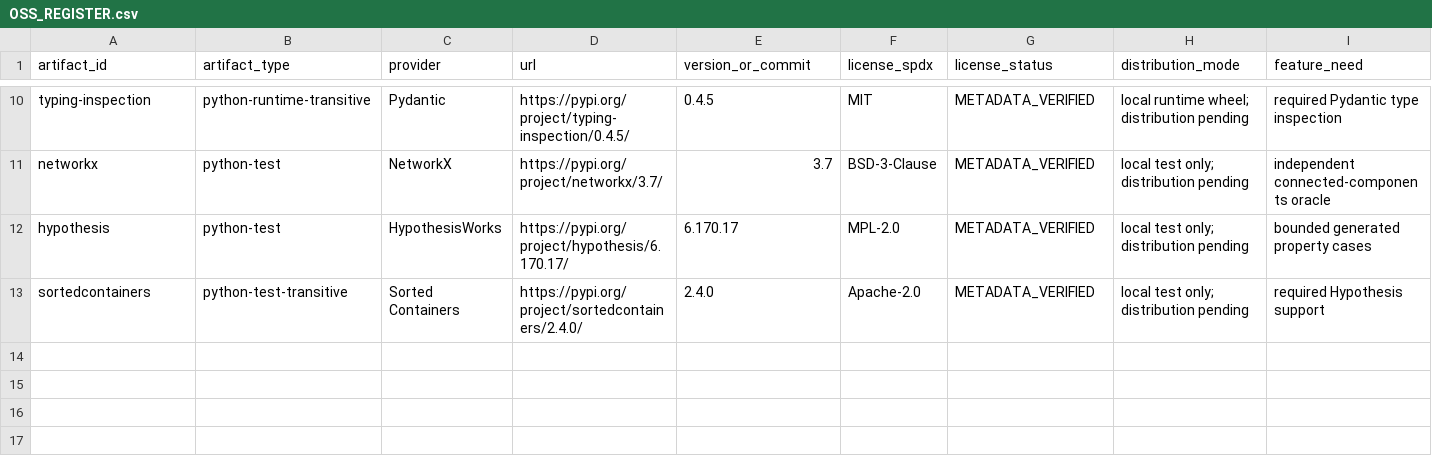
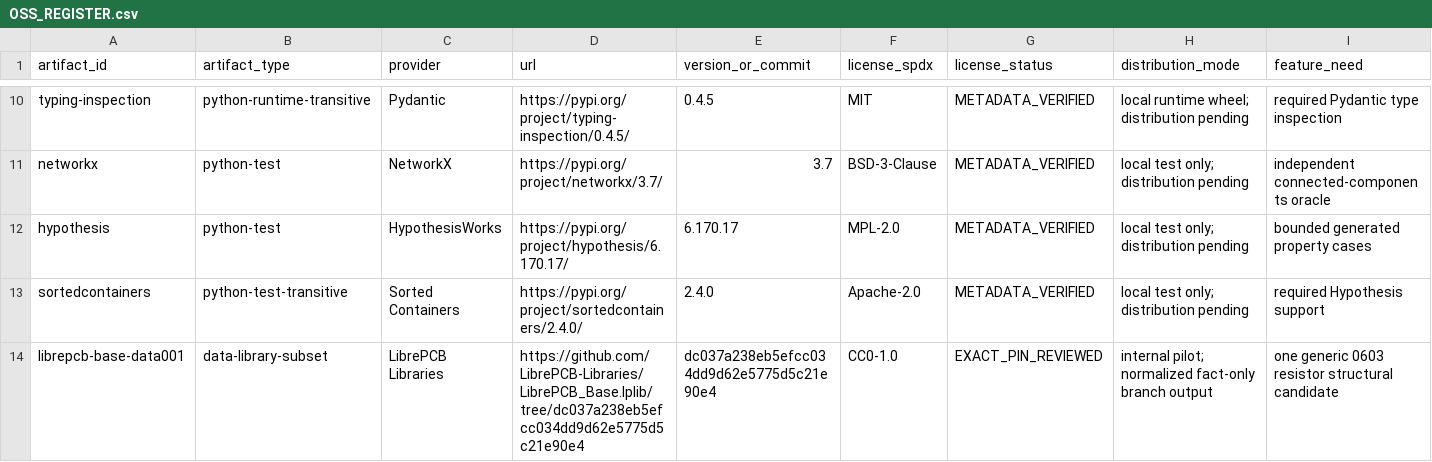
Before and after one commit to donluka-23/Inventor_EDU, a CSV file: governance/OSS_REGISTER.csv, drawn as a sheet; only a part is shown, gaps mark what is left out; rows hold the shown columns only; the diff names each change by its address in the sheet, - before the commit and + after, or states it on an @@ line.

Commit message:
feat(data-001): pilot pinned LibrePCB resistor structure

```diff
--- a/governance/OSS_REGISTER.csv
+++ b/governance/OSS_REGISTER.csv
+row 14: librepcb-base-data001 | data-library-subset | LibrePCB Libraries | https://github.com/LibrePCB-Libraries/LibrePCB_Base.lplib/tree/dc037a238eb5efcc034dd9d62e5775d5c21e90e4 | dc037a238eb5efcc034dd9d62e5775d5c21e90e4 | CC0-1.0 | EXACT_PIN_REVIEWED | internal pilot; normalized fact-only branch output | one generic 0603 resistor structural candidate
```
Also changed, not shown: 11 other files.
